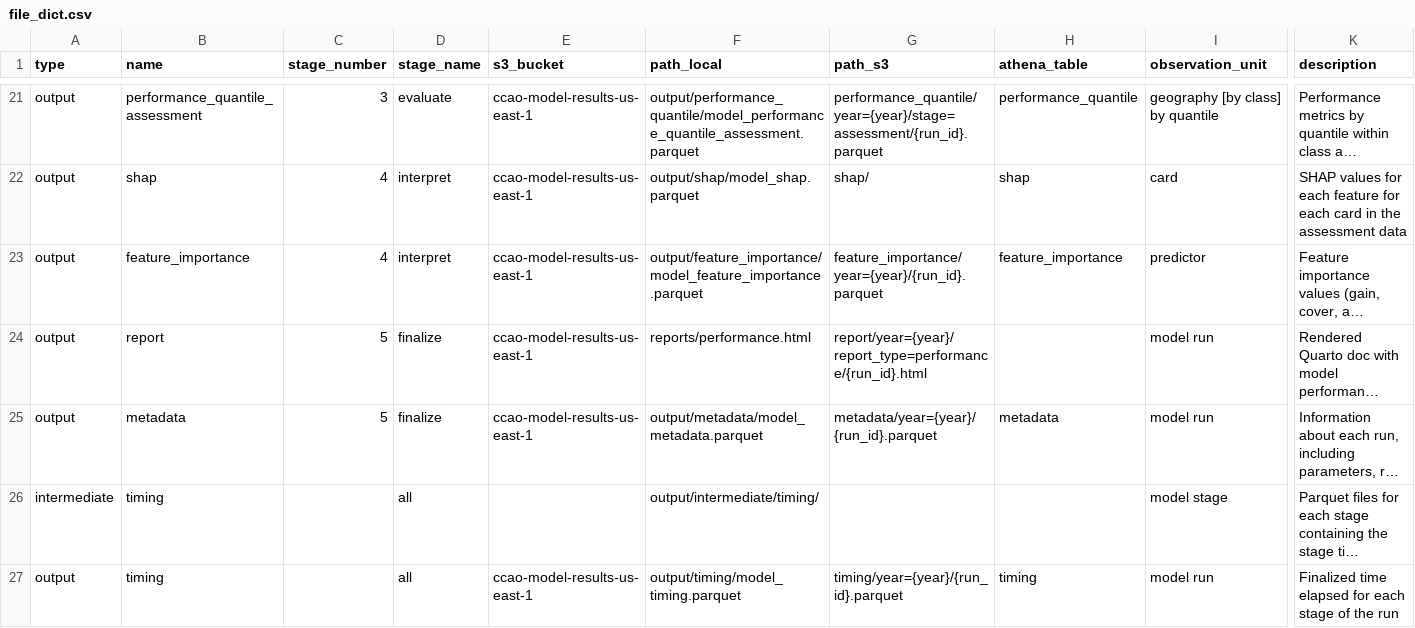
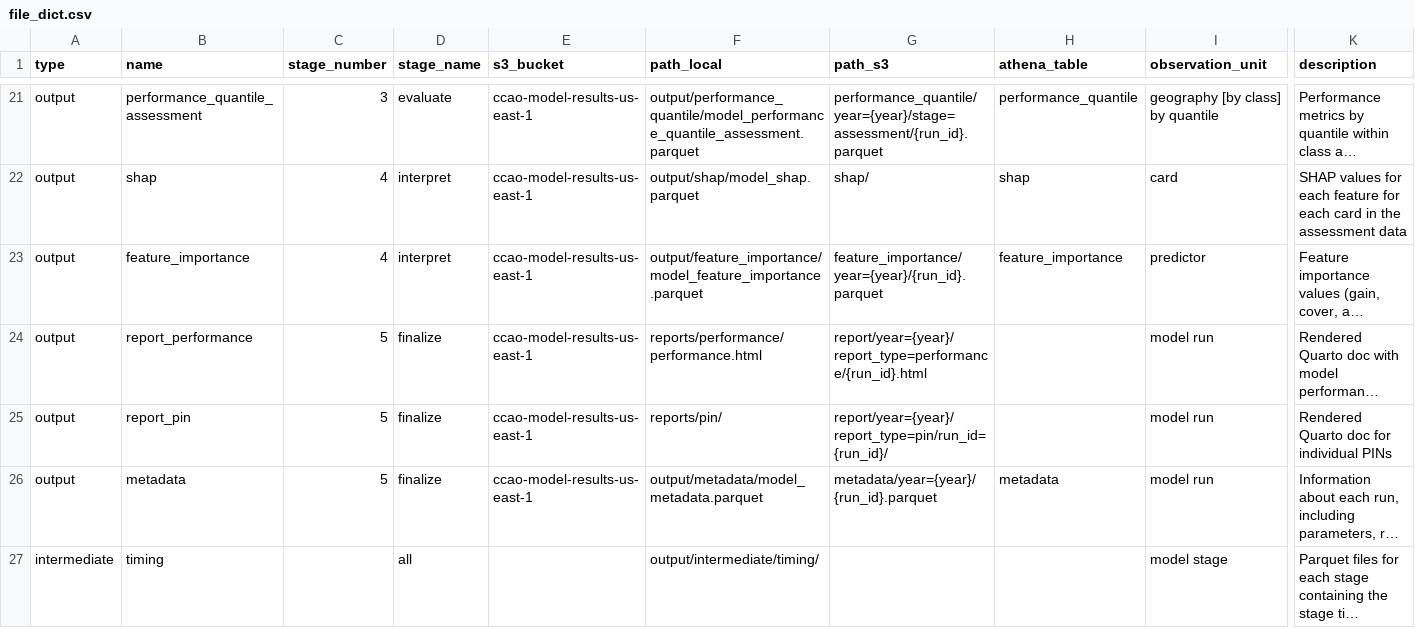
Before and after one commit to ccao-data/model-res-avm, a CSV file: misc/file_dict.csv, drawn as a sheet; only a part is shown, gaps mark what is left out; the shorter side is filled out with more unchanged rows; long unchanged cells end in …; rows hold the shown columns only; the diff names each change by its address in the sheet, - before the commit and + after, or states it on an @@ line.

Commit message:
Update performance report paths

```diff
--- a/misc/file_dict.csv
+++ b/misc/file_dict.csv
-B24 (name): report
+B24 (name): report_performance
-F24 (path_local): reports/performance.html
+F24 (path_local): reports/performance/performance.html
+row 25: output | report_pin | 5 | finalize | ccao-model-results-us-east-1 | reports/pin/ | report/year={year}/report_type=pin/run_id={run_id}/ |  | model run | Rendered Quarto doc for individual PINs
```
Also changed, not shown: 1 other file.
